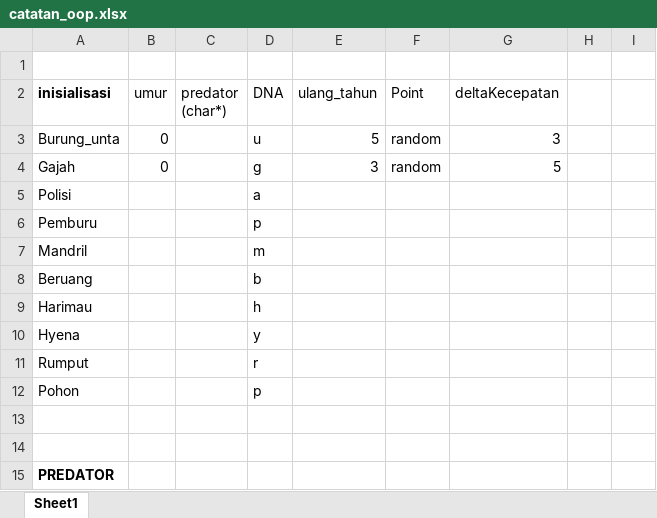
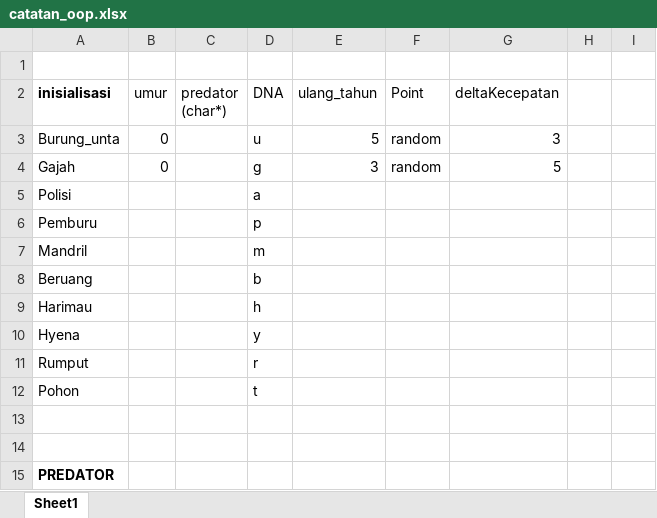
Before and after one commit to monstergelo/Makhluk, an Excel workbook: catatan_oop.xlsx, sheet Sheet1, drawn as a sheet; only a part is shown; values as stored, in another font and other column widths than the file's, no borders; the diff names each change by its address in the sheet, - before the commit and + after, or states it on an @@ line.

Commit message:
Update tabel predasi

```diff
--- a/catatan_oop.xlsx (sheet Sheet1)
+++ b/catatan_oop.xlsx (sheet Sheet1)
-D12 (DNA): p
+D12 (DNA): t
```
